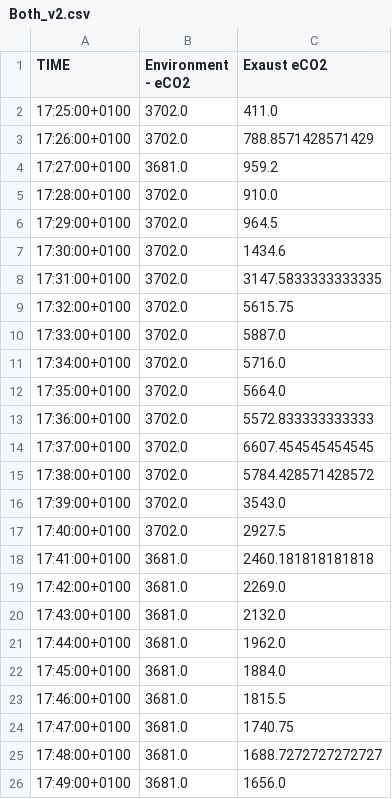
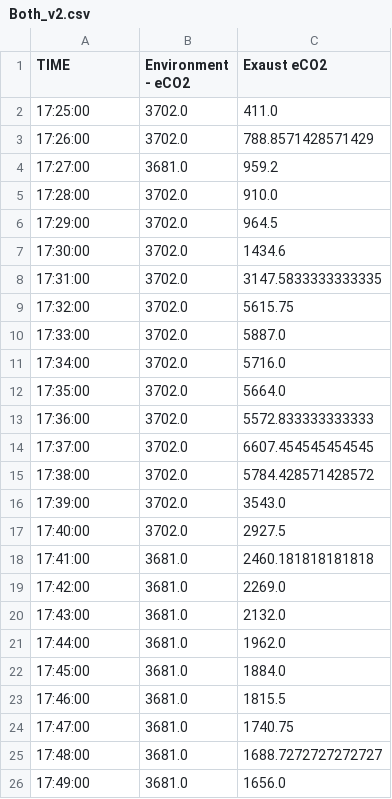
Before and after one commit to soyalicescalamandre/test1CO2, a CSV file: Both_v2.csv, drawn as a sheet.

Commit message:
Update Both_v2.csv

```diff
--- a/Both_v2.csv
+++ b/Both_v2.csv
@@ -1,26 +1,26 @@
 TIME;Environment - eCO2;Exaust eCO2
-17:25:00+0100;3702.0;411.0
-17:26:00+0100;3702.0;788.8571428571429
-17:27:00+0100;3681.0;959.2
-17:28:00+0100;3702.0;910.0
-17:29:00+0100;3702.0;964.5
-17:30:00+0100;3702.0;1434.6
-17:31:00+0100;3702.0;3147.5833333333335
-17:32:00+0100;3702.0;5615.75
-17:33:00+0100;3702.0;5887.0
-17:34:00+0100;3702.0;5716.0
-17:35:00+0100;3702.0;5664.0
-17:36:00+0100;3702.0;5572.833333333333
-17:37:00+0100;3702.0;6607.454545454545
-17:38:00+0100;3702.0;5784.428571428572
-17:39:00+0100;3702.0;3543.0
-17:40:00+0100;3702.0;2927.5
-17:41:00+0100;3681.0;2460.181818181818
-17:42:00+0100;3681.0;2269.0
-17:43:00+0100;3681.0;2132.0
-17:44:00+0100;3681.0;1962.0
-17:45:00+0100;3681.0;1884.0
-17:46:00+0100;3681.0;1815.5
-17:47:00+0100;3681.0;1740.75
-17:48:00+0100;3681.0;1688.7272727272727
-17:49:00+0100;3681.0;1656.0
+17:25:00;3702.0;411.0
+17:26:00;3702.0;788.8571428571429
+17:27:00;3681.0;959.2
+17:28:00;3702.0;910.0
+17:29:00;3702.0;964.5
+17:30:00;3702.0;1434.6
+17:31:00;3702.0;3147.5833333333335
+17:32:00;3702.0;5615.75
+17:33:00;3702.0;5887.0
+17:34:00;3702.0;5716.0
+17:35:00;3702.0;5664.0
+17:36:00;3702.0;5572.833333333333
+17:37:00;3702.0;6607.454545454545
+17:38:00;3702.0;5784.428571428572
+17:39:00;3702.0;3543.0
+17:40:00;3702.0;2927.5
+17:41:00;3681.0;2460.181818181818
+17:42:00;3681.0;2269.0
+17:43:00;3681.0;2132.0
+17:44:00;3681.0;1962.0
+17:45:00;3681.0;1884.0
+17:46:00;3681.0;1815.5
+17:47:00;3681.0;1740.75
+17:48:00;3681.0;1688.7272727272727
+17:49:00;3681.0;1656.0
```
